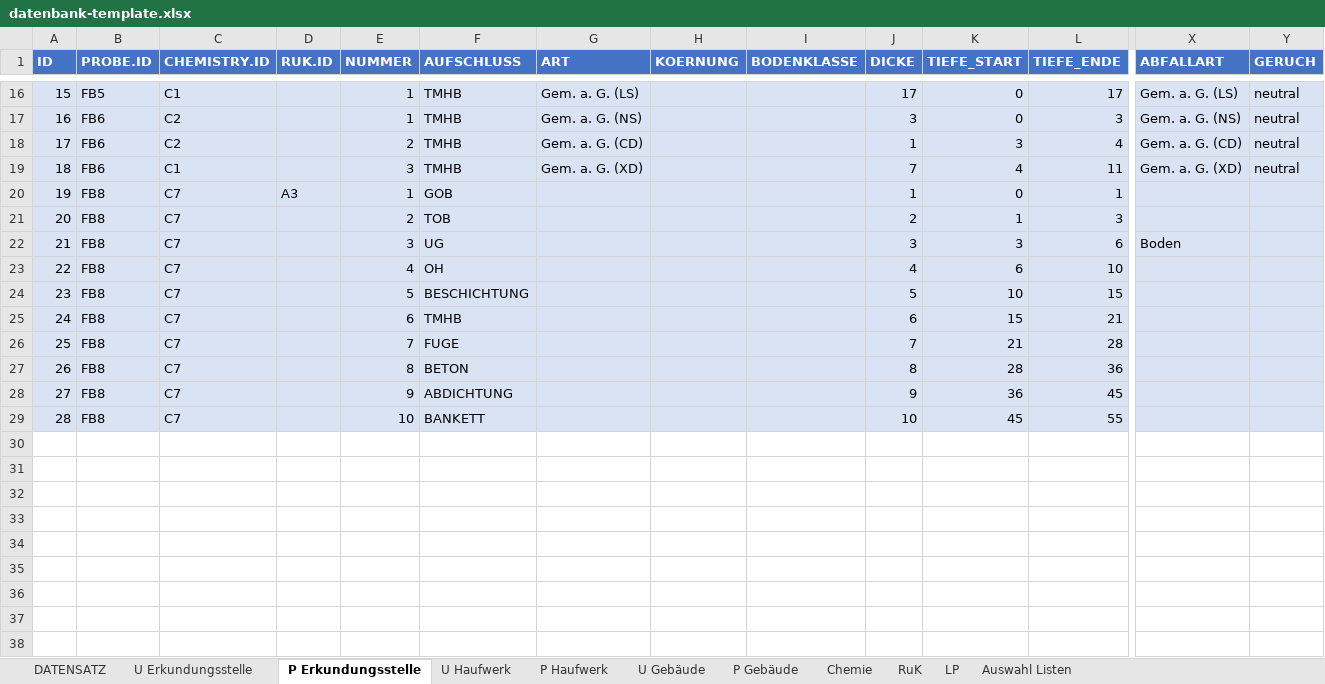
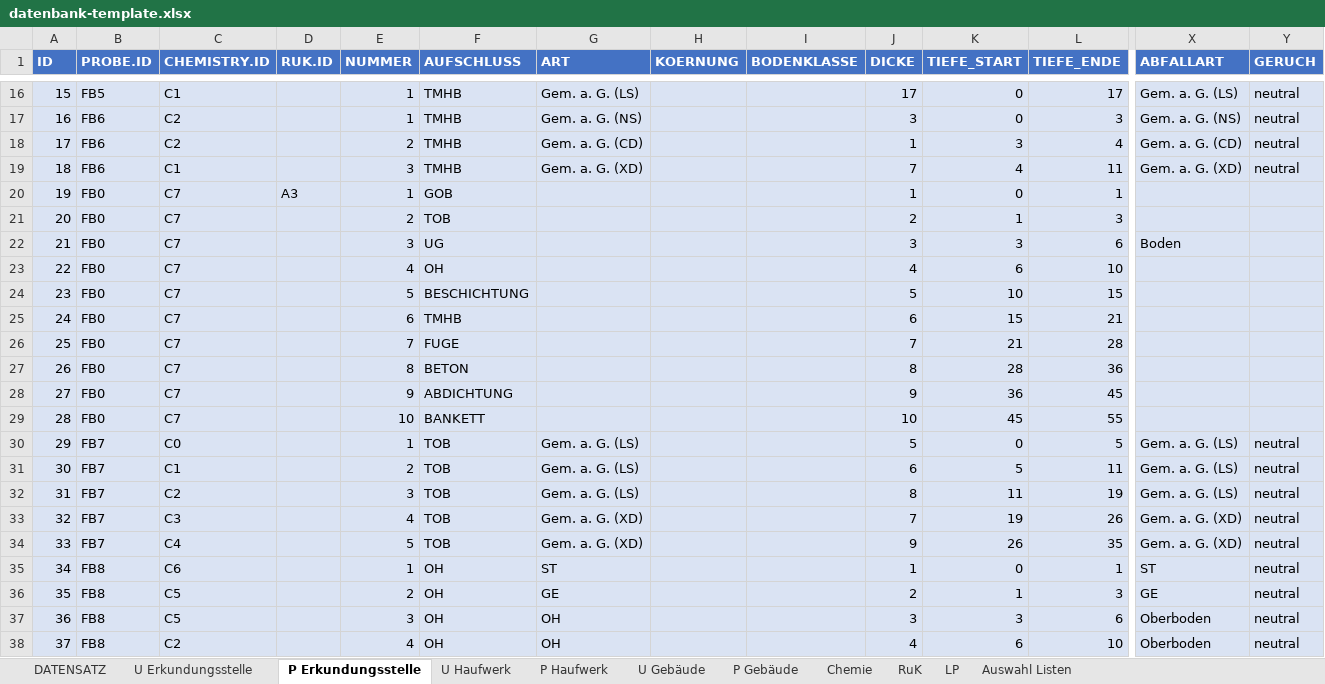
Before and after one commit to mkuenzl/sbt-generator, an Excel workbook: resources/datenbank-template.xlsx, sheet P Erkundungsstelle, drawn as a sheet; only a part is shown, gaps mark what is left out; values as stored, in another font and other column widths than the file's, no borders; table styles not drawn; rows hold the shown columns only; the diff names each change by its address in the sheet, - before the commit and + after, or states it on an @@ line.

```diff
--- a/resources/datenbank-template.xlsx (sheet P Erkundungsstelle)
+++ b/resources/datenbank-template.xlsx (sheet P Erkundungsstelle)
-B20:B29 (PROBE.ID): FB8
+B20:B29 (PROBE.ID): FB0
+row 30: 29 | FB7 | C0 |  | 1 | TOB | Gem. a. G. (LS) |  |  | 5 | 0 | 5 | Gem. a. G. (LS) | neutral
+row 31: 30 | FB7 | C1 |  | 2 | TOB | Gem. a. G. (LS) |  |  | 6 | 5 | 11 | Gem. a. G. (LS) | neutral
+row 32: 31 | FB7 | C2 |  | 3 | TOB | Gem. a. G. (LS) |  |  | 8 | 11 | 19 | Gem. a. G. (LS) | neutral
+row 33: 32 | FB7 | C3 |  | 4 | TOB | Gem. a. G. (XD) |  |  | 7 | 19 | 26 | Gem. a. G. (XD) | neutral
+row 34: 33 | FB7 | C4 |  | 5 | TOB | Gem. a. G. (XD) |  |  | 9 | 26 | 35 | Gem. a. G. (XD) | neutral
+row 35: 34 | FB8 | C6 |  | 1 | OH | ST |  |  | 1 | 0 | 1 | ST | neutral
+row 36: 35 | FB8 | C5 |  | 2 | OH | GE |  |  | 2 | 1 | 3 | GE | neutral
+row 37: 36 | FB8 | C5 |  | 3 | OH | OH |  |  | 3 | 3 | 6 | Oberboden | neutral
+row 38: 37 | FB8 | C2 |  | 4 | OH | OH |  |  | 4 | 6 | 10 | Oberboden | neutral
```
Also changed, not shown: sheet DATENSATZ, sheet U Erkundungsstelle, 46 other files.
